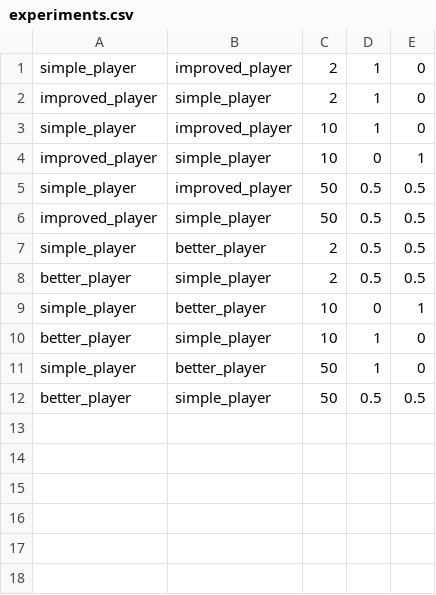
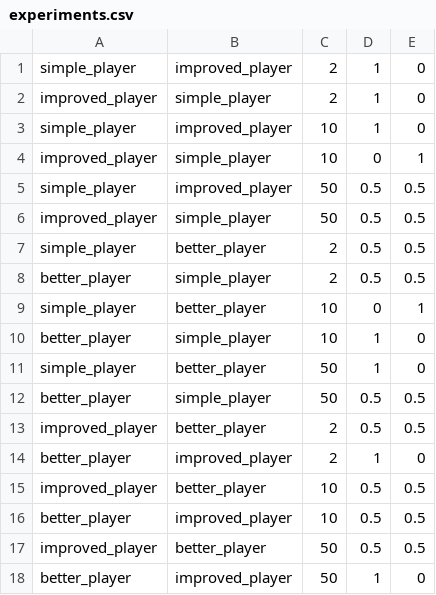
Before and after one commit to BenNageris/AICheckers, a CSV file: experiments.csv, drawn as a sheet.

Commit message:
added more expermiments and improved better h player

```diff
--- a/experiments.csv
+++ b/experiments.csv
@@ -12 +12,7 @@ simple_player,better_player,50,1,0
 better_player,simple_player,50,0.5,0.5
+improved_player,better_player,2,0.5,0.5
+better_player,improved_player,2,1,0
+improved_player,better_player,10,0.5,0.5
+better_player,improved_player,10,0.5,0.5
+improved_player,better_player,50,0.5,0.5
+better_player,improved_player,50,1,0
```
Also changed, not shown: 1 other file.
